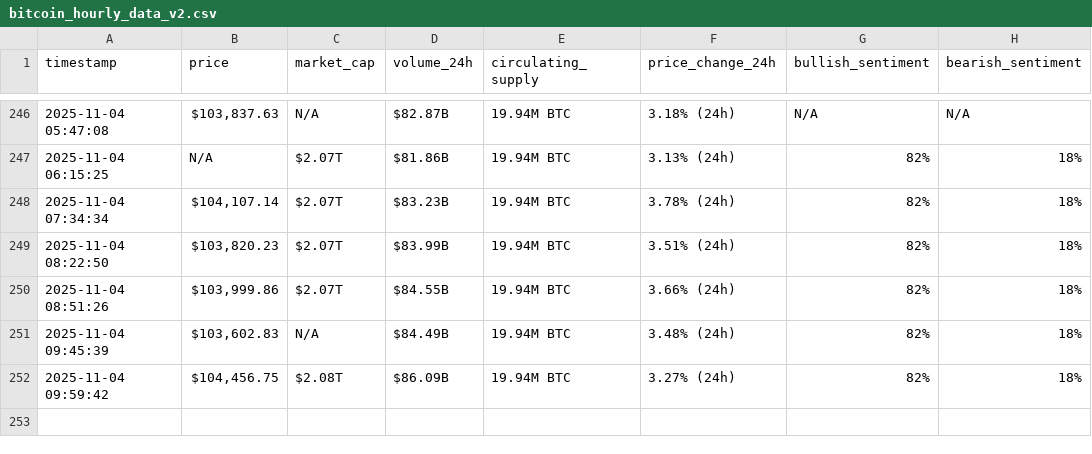
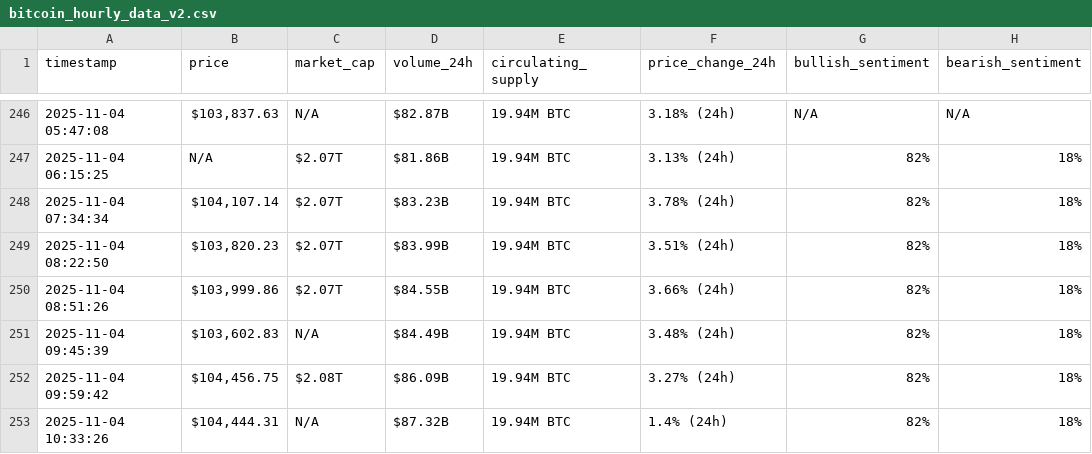
Before and after one commit to rawankhalife/webscraping-automation, a CSV file: bitcoin_hourly_data_v2.csv, drawn as a sheet; only a part is shown, gaps mark what is left out; the diff names each change by its address in the sheet, - before the commit and + after, or states it on an @@ line.

```diff
--- a/bitcoin_hourly_data_v2.csv
+++ b/bitcoin_hourly_data_v2.csv
+row 253: 2025-11-04 10:33:26 | $104,444.31 | N/A | $87.32B | 19.94M BTC | 1.4% (24h) | 82% | 18%
```
